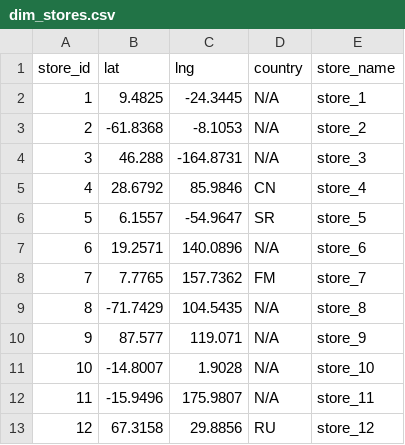
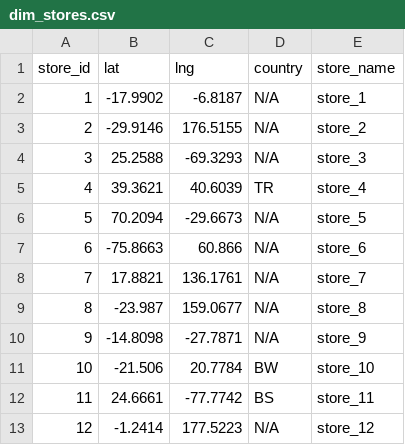
Before and after one commit to ahmedashraffcih/E2E_Sales_Data_Pipeline, a CSV file: datalake/gold/dim_stores.csv, drawn as a sheet; only a part is shown; the diff covers the shown part only.

```diff
--- a/datalake/gold/dim_stores.csv
+++ b/datalake/gold/dim_stores.csv
@@ -1,13 +1,13 @@
 store_id,lat,lng,country,store_name
-1,9.4825,-24.3445,N/A,store_1
-2,-61.8368,-8.1053,N/A,store_2
-3,46.288,-164.8731,N/A,store_3
-4,28.6792,85.9846,CN,store_4
-5,6.1557,-54.9647,SR,store_5
-6,19.2571,140.0896,N/A,store_6
-7,7.7765,157.7362,FM,store_7
-8,-71.7429,104.5435,N/A,store_8
-9,87.577,119.071,N/A,store_9
-10,-14.8007,1.9028,N/A,store_10
-11,-15.9496,175.9807,N/A,store_11
-12,67.3158,29.8856,RU,store_12
+1,-17.9902,-6.8187,N/A,store_1
+2,-29.9146,176.5155,N/A,store_2
+3,25.2588,-69.3293,N/A,store_3
+4,39.3621,40.6039,TR,store_4
+5,70.2094,-29.6673,N/A,store_5
+6,-75.8663,60.866,N/A,store_6
+7,17.8821,136.1761,N/A,store_7
+8,-23.987,159.0677,N/A,store_8
+9,-14.8098,-27.7871,N/A,store_9
+10,-21.506,20.7784,BW,store_10
+11,24.6661,-77.7742,BS,store_11
+12,-1.2414,177.5223,N/A,store_12
```
Also changed, not shown: 18 edited cells elsewhere in this file, datalake/gold/product_master.csv, datalake/gold/users_dim.csv, 13 other files.
